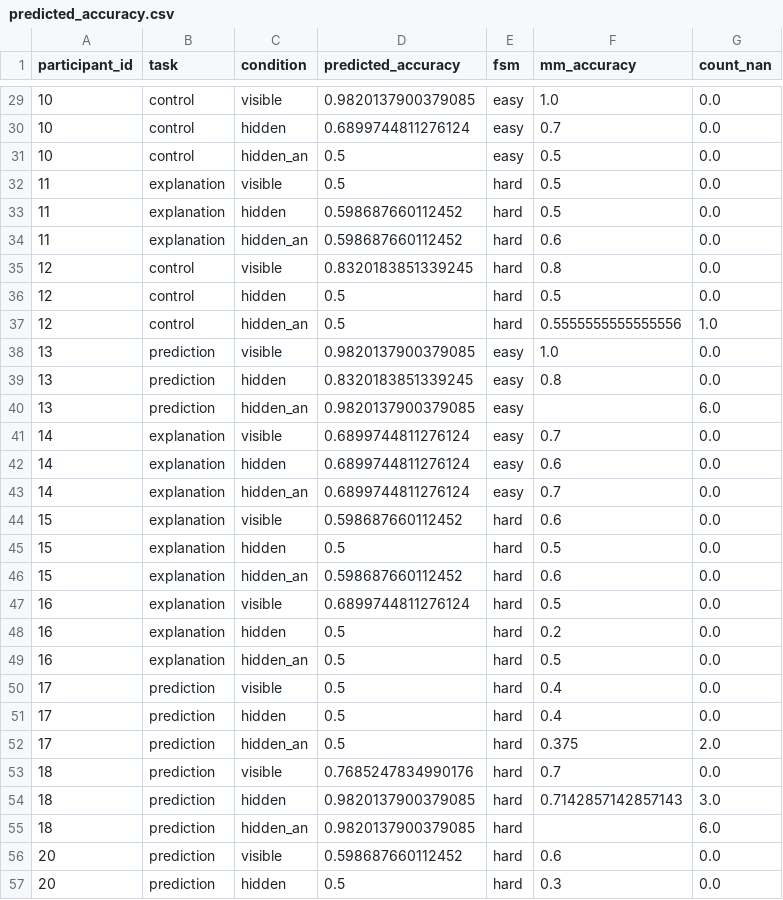
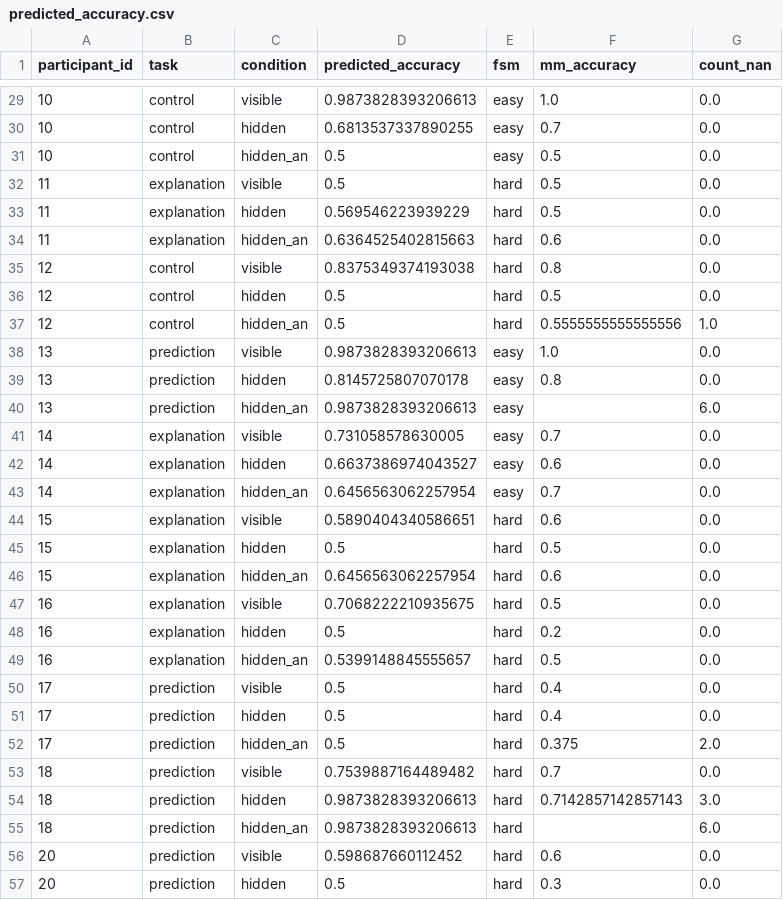
Before and after one commit to inrome/cogsci-2023, a CSV file: outputs/predicted_accuracy.csv, drawn as a sheet; only a part is shown, gaps mark what is left out; the diff covers the shown part only.

```diff
--- a/outputs/predicted_accuracy.csv
+++ b/outputs/predicted_accuracy.csv
@@ -29,22 +29,22 @@ participant_id,task,condition,predicted_accuracy,fsm,mm_accuracy,count_nan
-10,control,visible,0.9820137900379085,easy,1.0,0.0
-10,control,hidden,0.6899744811276124,easy,0.7,0.0
+10,control,visible,0.9873828393206613,easy,1.0,0.0
+10,control,hidden,0.6813537337890255,easy,0.7,0.0
 10,control,hidden_an,0.5,easy,0.5,0.0
 11,explanation,visible,0.5,hard,0.5,0.0
-11,explanation,hidden,0.598687660112452,hard,0.5,0.0
-11,explanation,hidden_an,0.598687660112452,hard,0.6,0.0
-12,control,visible,0.8320183851339245,hard,0.8,0.0
+11,explanation,hidden,0.569546223939229,hard,0.5,0.0
+11,explanation,hidden_an,0.6364525402815663,hard,0.6,0.0
+12,control,visible,0.8375349374193038,hard,0.8,0.0
 12,control,hidden,0.5,hard,0.5,0.0
 12,control,hidden_an,0.5,hard,0.5555555555555556,1.0
-13,prediction,visible,0.9820137900379085,easy,1.0,0.0
-13,prediction,hidden,0.8320183851339245,easy,0.8,0.0
-13,prediction,hidden_an,0.9820137900379085,easy,,6.0
-14,explanation,visible,0.6899744811276124,easy,0.7,0.0
-14,explanation,hidden,0.6899744811276124,easy,0.6,0.0
-14,explanation,hidden_an,0.6899744811276124,easy,0.7,0.0
-15,explanation,visible,0.598687660112452,hard,0.6,0.0
+13,prediction,visible,0.9873828393206613,easy,1.0,0.0
+13,prediction,hidden,0.8145725807070178,easy,0.8,0.0
+13,prediction,hidden_an,0.9873828393206613,easy,,6.0
+14,explanation,visible,0.731058578630005,easy,0.7,0.0
+14,explanation,hidden,0.6637386974043527,easy,0.6,0.0
+14,explanation,hidden_an,0.6456563062257954,easy,0.7,0.0
+15,explanation,visible,0.5890404340586651,hard,0.6,0.0
 15,explanation,hidden,0.5,hard,0.5,0.0
-15,explanation,hidden_an,0.598687660112452,hard,0.6,0.0
-16,explanation,visible,0.6899744811276124,hard,0.5,0.0
+15,explanation,hidden_an,0.6456563062257954,hard,0.6,0.0
+16,explanation,visible,0.7068222210935675,hard,0.5,0.0
 16,explanation,hidden,0.5,hard,0.2,0.0
-16,explanation,hidden_an,0.5,hard,0.5,0.0
+16,explanation,hidden_an,0.5399148845555657,hard,0.5,0.0
 17,prediction,visible,0.5,hard,0.4,0.0
@@ -52,5 +52,5 @@ participant_id,task,condition,predicted_accuracy,fsm,mm_accuracy,count_nan
 17,prediction,hidden_an,0.5,hard,0.375,2.0
-18,prediction,visible,0.7685247834990176,hard,0.7,0.0
-18,prediction,hidden,0.9820137900379085,hard,0.7142857142857143,3.0
-18,prediction,hidden_an,0.9820137900379085,hard,,6.0
+18,prediction,visible,0.7539887164489482,hard,0.7,0.0
+18,prediction,hidden,0.9873828393206613,hard,0.7142857142857143,3.0
+18,prediction,hidden_an,0.9873828393206613,hard,,6.0
 20,prediction,visible,0.598687660112452,hard,0.6,0.0
```
Also changed, not shown: 168 edited cells elsewhere in this file, 5 other files.
